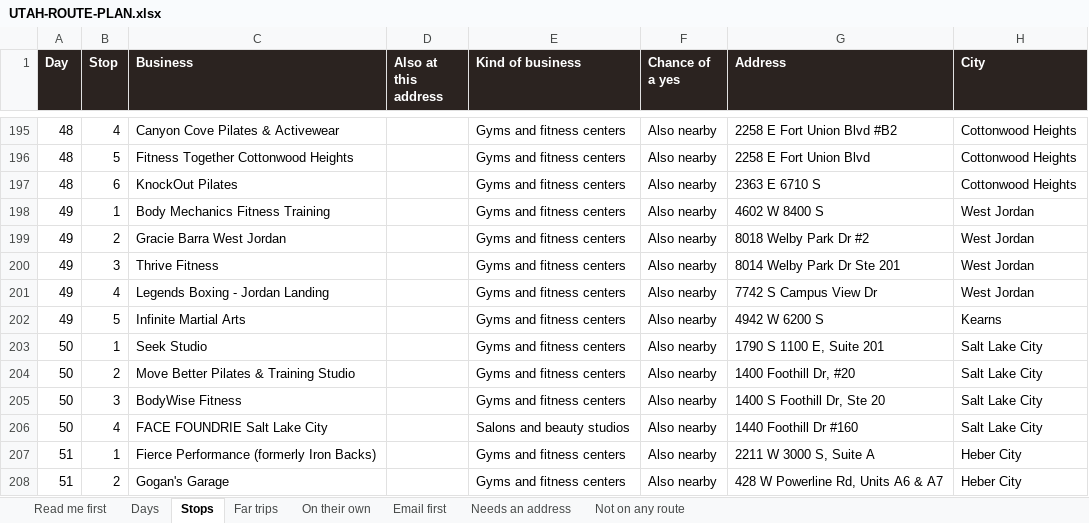
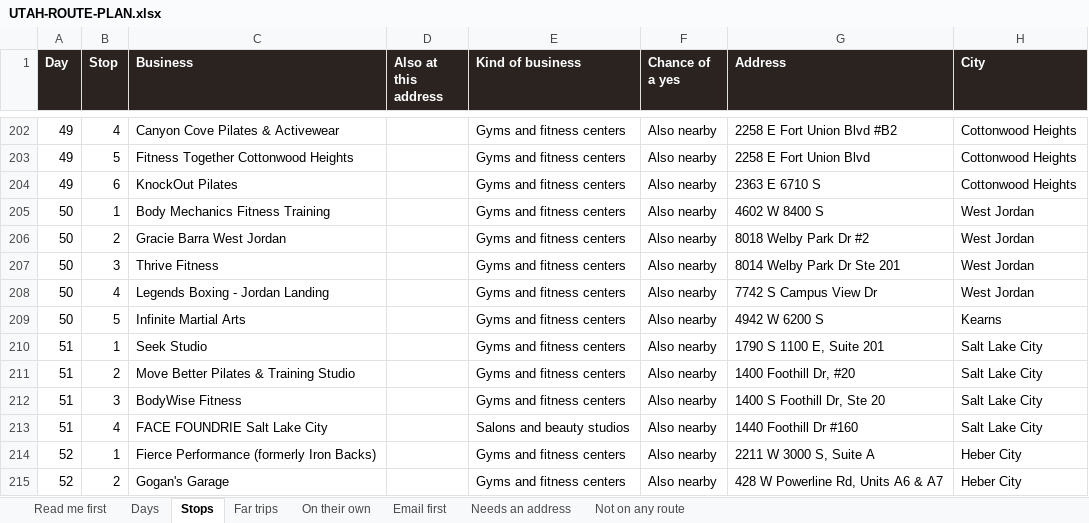
Before and after one commit to matthewbailie/purebaric-newsite, an Excel workbook: _internal/outreach/UTAH-ROUTE-PLAN.xlsx, sheet Stops, drawn as a sheet; only a part is shown, gaps mark what is left out; values as stored, in another font and other column widths than the file's, no borders; addresses are those after the commit; the diff covers the shown part only; the diff names each change by its address in the sheet, - before the commit and + after, or states it on an @@ line.

```diff
--- a/_internal/outreach/UTAH-ROUTE-PLAN.xlsx (sheet Stops)
+++ b/_internal/outreach/UTAH-ROUTE-PLAN.xlsx (sheet Stops)
-A202:A204 (Day): 48
+A202:A204 (Day): 49
-A205:A209 (Day): 49
+A205:A209 (Day): 50
-A210:A213 (Day): 50
+A210:A213 (Day): 51
-A214:A215 (Day): 51
+A214:A215 (Day): 52
```
Also changed, not shown: 58 added rows, 58 removed rows and 224 edited cells elsewhere in this sheet, sheet Days, 18 other files.
